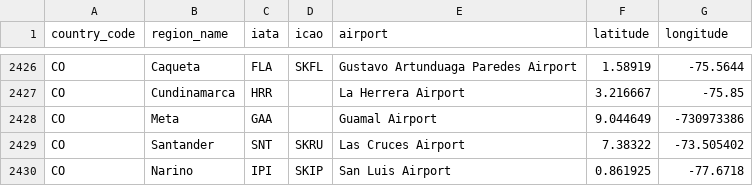
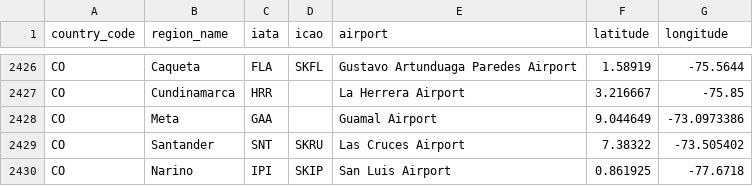
Before and after one commit to ip2location/ip2location-iata-icao, a CSV file: iata-icao.csv, drawn as a sheet; only a part is shown, gaps mark what is left out.

Commit message:
Fix longitude issue for Guamal Airport

```diff
--- a/iata-icao.csv
+++ b/iata-icao.csv
@@ -2427,3 +2427,3 @@
 "CO","Cundinamarca","HRR","","La Herrera Airport","3.216667","-75.85"
-"CO","Meta","GAA","","Guamal Airport","9.044649","-730973386"
+"CO","Meta","GAA","","Guamal Airport","9.044649","-73.0973386"
 "CO","Santander","SNT","SKRU","Las Cruces Airport","7.38322","-73.505402"
```
